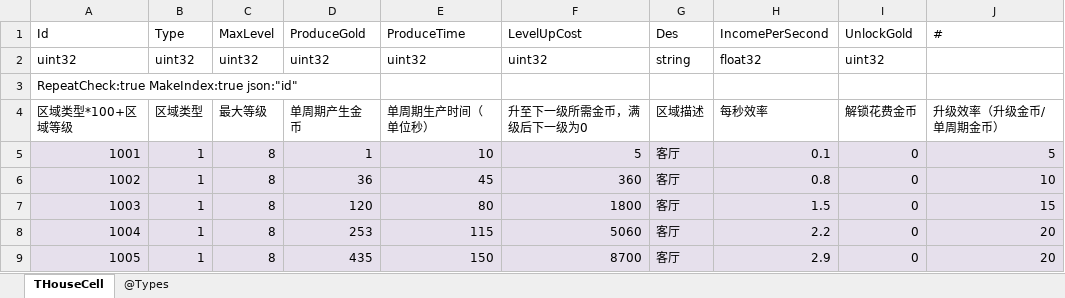
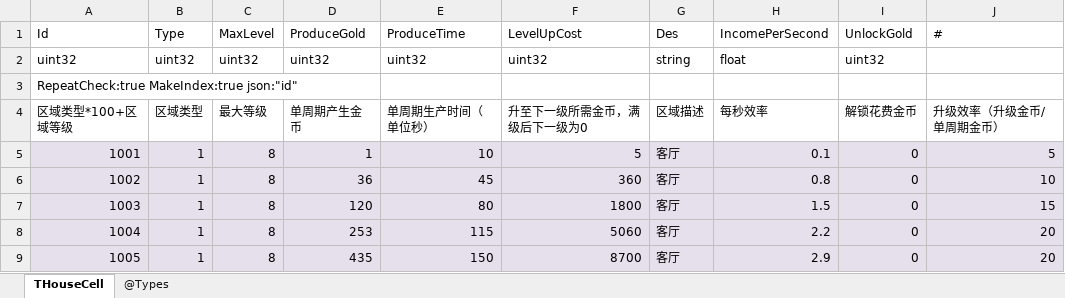
Before and after one commit to gaozhengshuang/texaspoker, an Excel workbook: docs/excel/THouseCell.xlsx, sheet THouseCell, drawn as a sheet; only a part is shown; values as stored, in another font and other column widths than the file's, no borders; the diff names each change by its address in the sheet, - before the commit and + after, or states it on an @@ line.

Commit message:
表格类型错误

```diff
--- a/docs/excel/THouseCell.xlsx (sheet THouseCell)
+++ b/docs/excel/THouseCell.xlsx (sheet THouseCell)
-H2 (IncomePerSecond): float32
+H2 (IncomePerSecond): float
```
